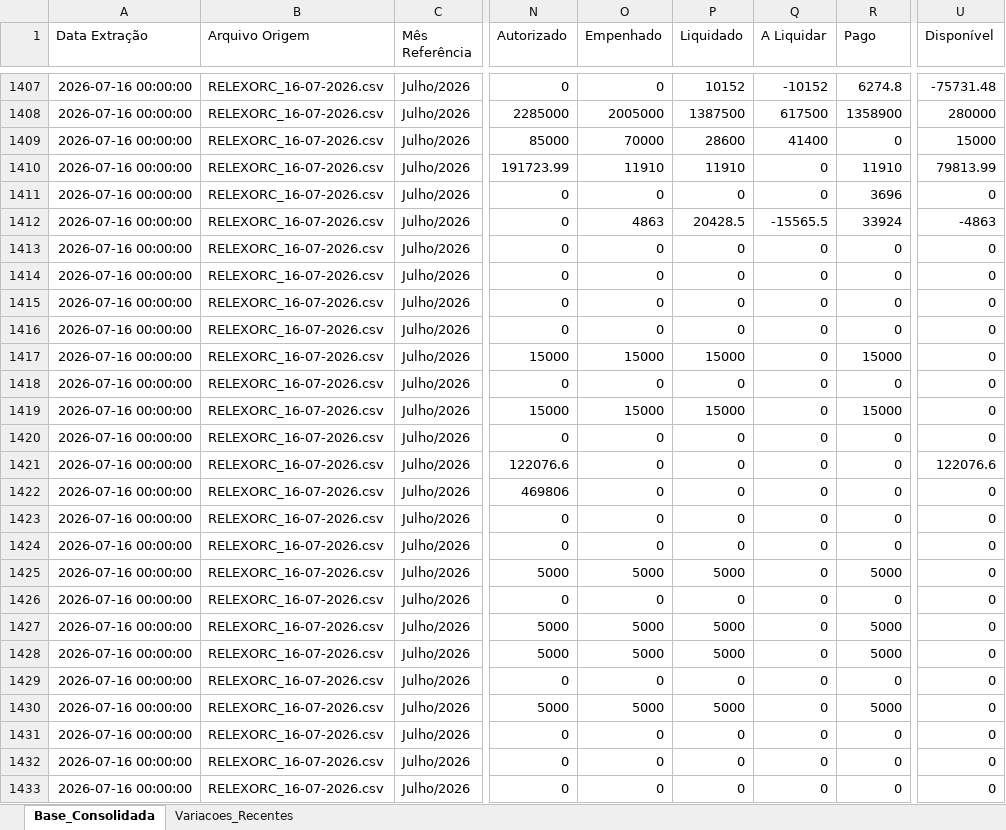
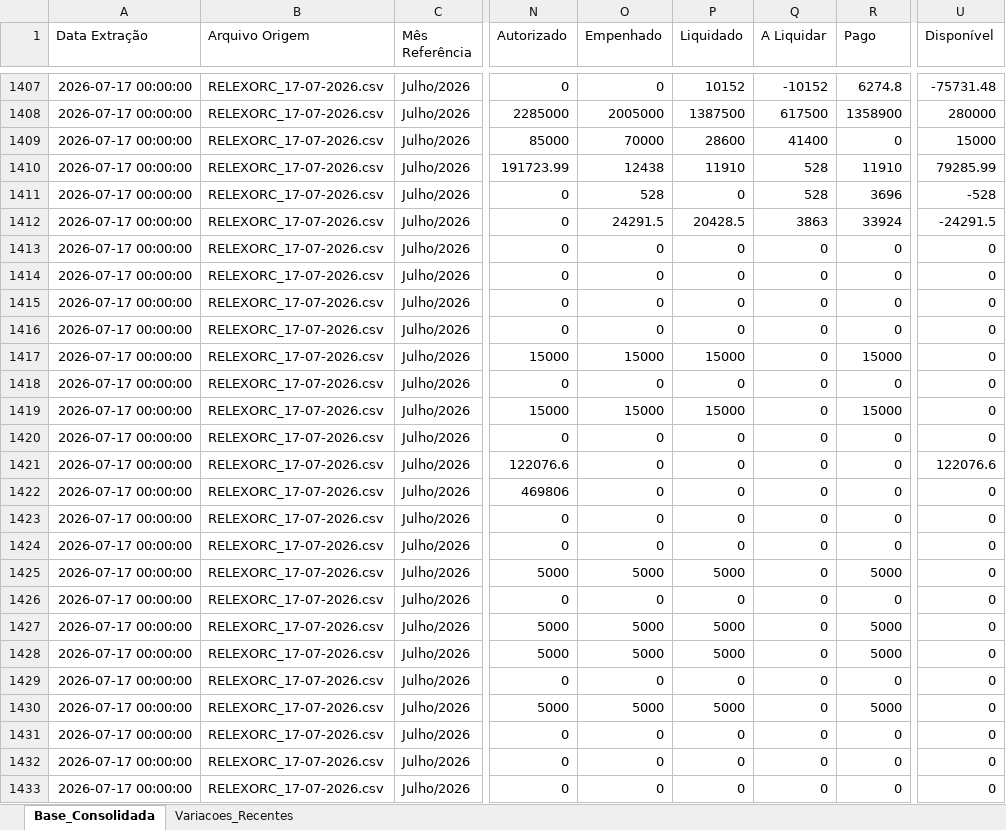
Before and after one commit to leuler-web/painel-execucao-uea, an Excel workbook: Base_Consolidada_SIAFI.xlsx, sheet Base_Consolidada, drawn as a sheet; only a part is shown, gaps mark what is left out; values as stored, in another font and other column widths than the file's, no borders; the diff covers the shown part only; the diff names each change by its address in the sheet, - before the commit and + after, or states it on an @@ line.

Commit message:
Atualização automática - Base Consolidada

```diff
--- a/Base_Consolidada_SIAFI.xlsx (sheet Base_Consolidada)
+++ b/Base_Consolidada_SIAFI.xlsx (sheet Base_Consolidada)
-A1407:A1433 (Data Extração): 2026-07-16 00:00:00
+A1407:A1433 (Data Extração): 2026-07-17 00:00:00
-B1407:B1433 (Arquivo Origem): RELEXORC_16-07-2026.csv
+B1407:B1433 (Arquivo Origem): RELEXORC_17-07-2026.csv
-O1410 (Empenhado): 11910
+O1410 (Empenhado): 12438
-Q1410:Q1411 (A Liquidar): 0
+Q1410:Q1411 (A Liquidar): 528
-U1410 (Disponível): 79813.99
+U1410 (Disponível): 79285.99
-O1411 (Empenhado): 0
+O1411 (Empenhado): 528
-U1411 (Disponível): 0
+U1411 (Disponível): -528
-O1412 (Empenhado): 4863
+O1412 (Empenhado): 24291.5
-Q1412 (A Liquidar): -15565.5
+Q1412 (A Liquidar): 3863
-U1412 (Disponível): -4863
+U1412 (Disponível): -24291.5
```
Also changed, not shown: 716 edited cells elsewhere in this sheet, sheet Variacoes_Recentes.
